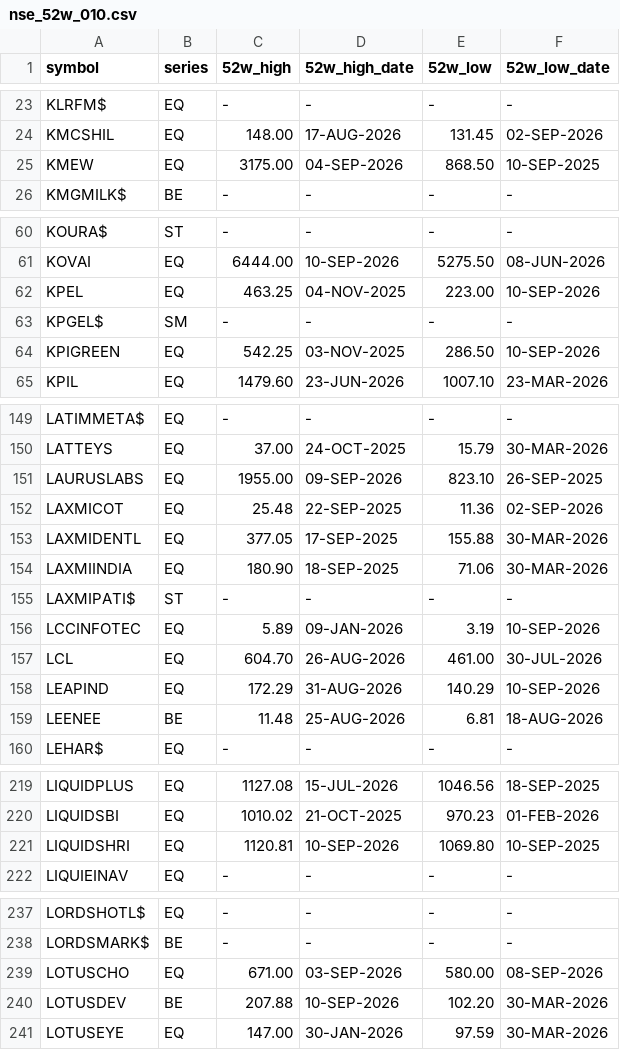
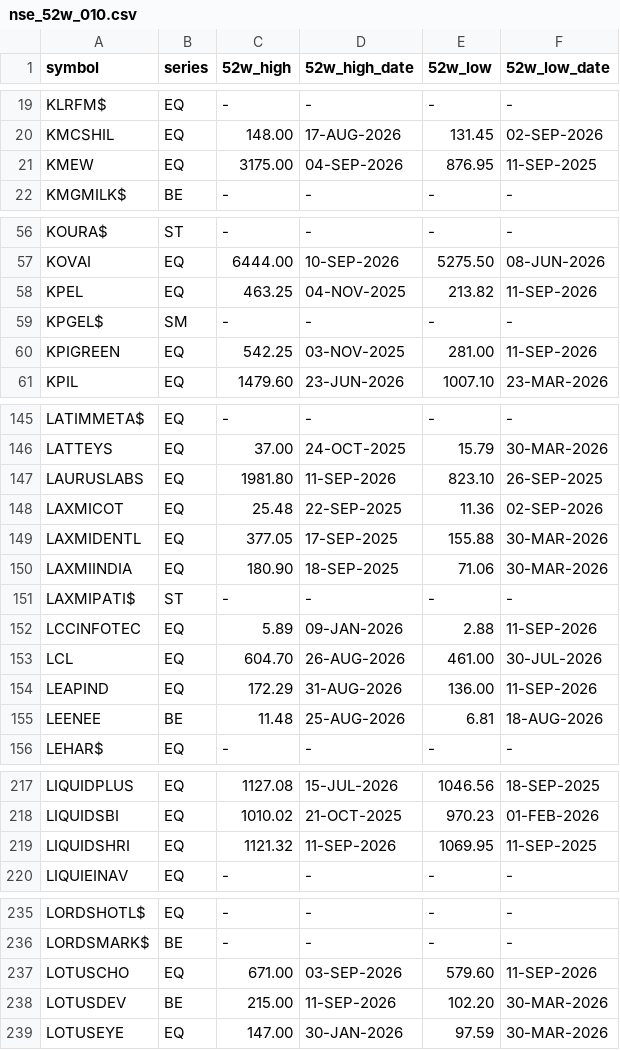
Before and after one commit to 158jeet/nse-bse-data-collector, a CSV file: latest/nse_52w_010.csv, drawn as a sheet; only a part is shown, gaps mark what is left out; the diff covers the shown part only.

```diff
--- a/latest/nse_52w_010.csv
+++ b/latest/nse_52w_010.csv
@@ -24,3 +20,3 @@ KLRFM$,EQ,-,-,-,-
 KMCSHIL,EQ,148.00,17-AUG-2026,131.45,02-SEP-2026
-KMEW,EQ,3175.00,04-SEP-2026,868.50,10-SEP-2025
+KMEW,EQ,3175.00,04-SEP-2026,876.95,11-SEP-2025
 KMGMILK$,BE,-,-,-,-
@@ -61,5 +57,5 @@ KOURA$,ST,-,-,-,-
 KOVAI,EQ,6444.00,10-SEP-2026,5275.50,08-JUN-2026
-KPEL,EQ,463.25,04-NOV-2025,223.00,10-SEP-2026
+KPEL,EQ,463.25,04-NOV-2025,213.82,11-SEP-2026
 KPGEL$,SM,-,-,-,-
-KPIGREEN,EQ,542.25,03-NOV-2025,286.50,10-SEP-2026
+KPIGREEN,EQ,542.25,03-NOV-2025,281.00,11-SEP-2026
 KPIL,EQ,1479.60,23-JUN-2026,1007.10,23-MAR-2026
@@ -150,3 +146,3 @@ LATIMMETA$,EQ,-,-,-,-
 LATTEYS,EQ,37.00,24-OCT-2025,15.79,30-MAR-2026
-LAURUSLABS,EQ,1955.00,09-SEP-2026,823.10,26-SEP-2025
+LAURUSLABS,EQ,1981.80,11-SEP-2026,823.10,26-SEP-2025
 LAXMICOT,EQ,25.48,22-SEP-2025,11.36,02-SEP-2026
@@ -155,5 +151,5 @@ LAXMIINDIA,EQ,180.90,18-SEP-2025,71.06,30-MAR-2026
 LAXMIPATI$,ST,-,-,-,-
-LCCINFOTEC,EQ,5.89,09-JAN-2026,3.19,10-SEP-2026
+LCCINFOTEC,EQ,5.89,09-JAN-2026,2.88,11-SEP-2026
 LCL,EQ,604.70,26-AUG-2026,461.00,30-JUL-2026
-LEAPIND,EQ,172.29,31-AUG-2026,140.29,10-SEP-2026
+LEAPIND,EQ,172.29,31-AUG-2026,136.00,11-SEP-2026
 LEENEE,BE,11.48,25-AUG-2026,6.81,18-AUG-2026
@@ -220,3 +218,3 @@ LIQUIDPLUS,EQ,1127.08,15-JUL-2026,1046.56,18-SEP-2025
 LIQUIDSBI,EQ,1010.02,21-OCT-2025,970.23,01-FEB-2026
-LIQUIDSHRI,EQ,1120.81,10-SEP-2026,1069.80,10-SEP-2025
+LIQUIDSHRI,EQ,1121.32,11-SEP-2026,1069.95,11-SEP-2025
 LIQUIEINAV,EQ,-,-,-,-
@@ -238,4 +236,4 @@ LORDSHOTL$,EQ,-,-,-,-
 LORDSMARK$,BE,-,-,-,-
-LOTUSCHO,EQ,671.00,03-SEP-2026,580.00,08-SEP-2026
-LOTUSDEV,BE,207.88,10-SEP-2026,102.20,30-MAR-2026
+LOTUSCHO,EQ,671.00,03-SEP-2026,579.60,11-SEP-2026
+LOTUSDEV,BE,215.00,11-SEP-2026,102.20,30-MAR-2026
 LOTUSEYE,EQ,147.00,30-JAN-2026,97.59,30-MAR-2026
```
Also changed, not shown: 4 added rows, 4 removed rows and 27 edited cells elsewhere in this file, latest/bse_equity_009.csv, latest/bse_equity_013.csv, 42 other files.
